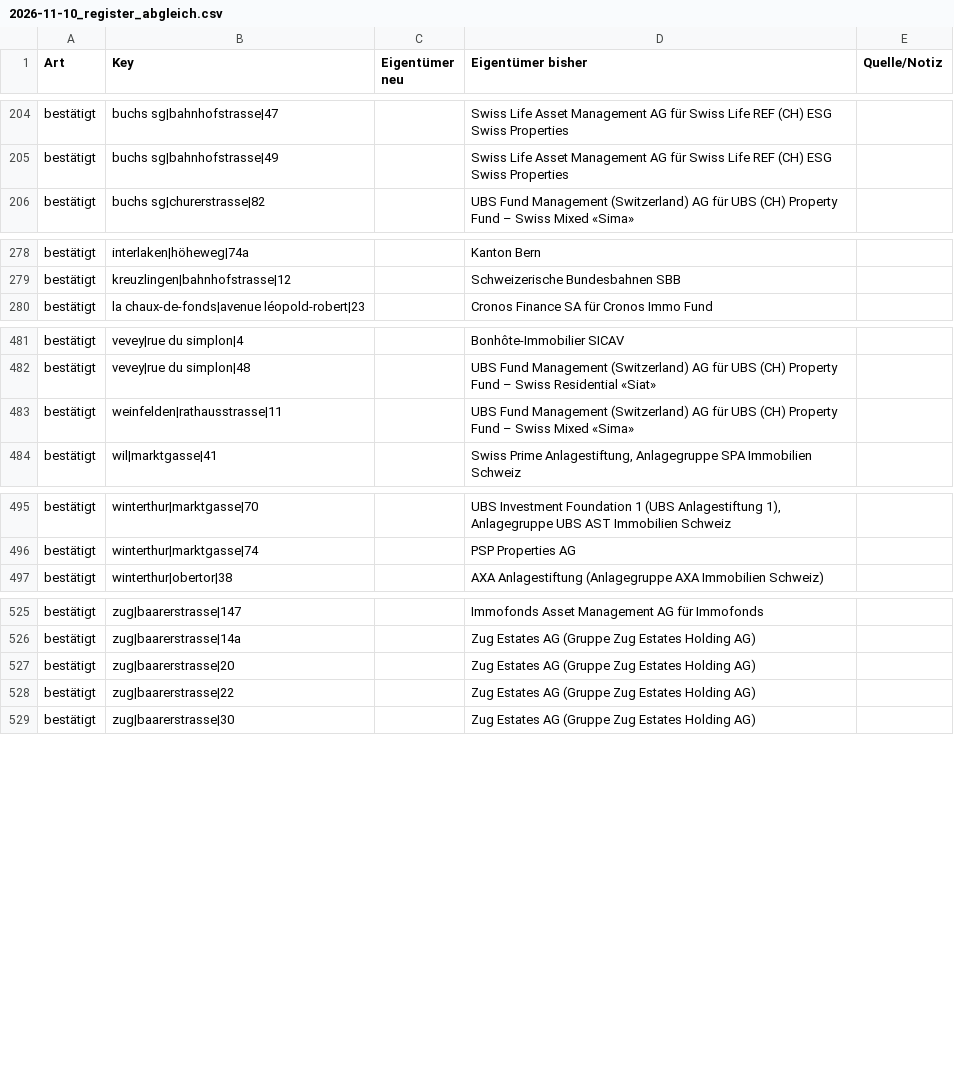
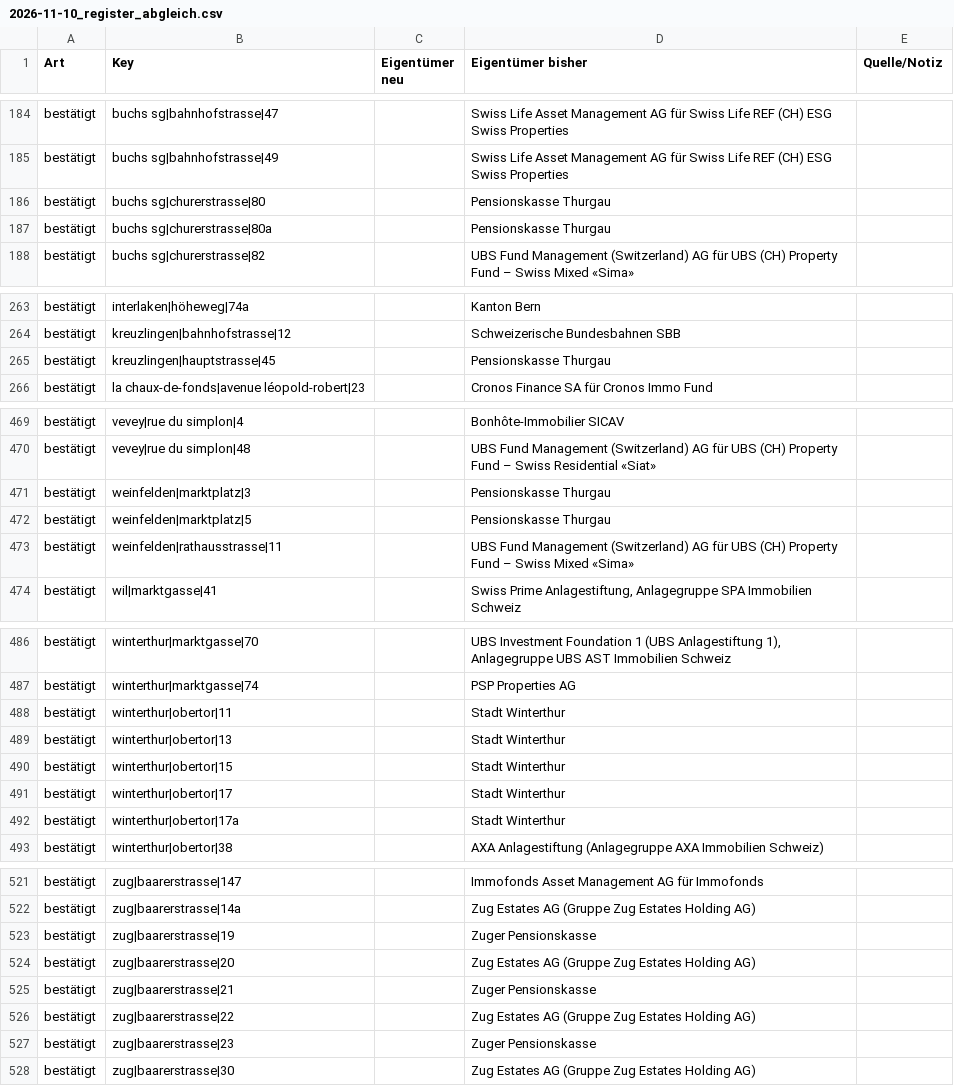
Before and after one commit to kaito-blip/retail-map, a CSV file: tools/berichte/2026-11-10_register_abgleich.csv, drawn as a sheet; only a part is shown, gaps mark what is left out; the diff covers the shown part only.

```diff
--- a/tools/berichte/2026-11-10_register_abgleich.csv
+++ b/tools/berichte/2026-11-10_register_abgleich.csv
@@ -205,2 +185,4 @@ bestätigt;buchs sg|bahnhofstrasse|47;;Swiss Life Asset Management AG für Swiss
 bestätigt;buchs sg|bahnhofstrasse|49;;Swiss Life Asset Management AG für Swiss Life REF (CH) ESG Swiss Properties;
+bestätigt;buchs sg|churerstrasse|80;;Pensionskasse Thurgau;
+bestätigt;buchs sg|churerstrasse|80a;;Pensionskasse Thurgau;
 bestätigt;buchs sg|churerstrasse|82;;UBS Fund Management (Switzerland) AG für UBS (CH) Property Fund – Swiss Mixed «Sima»;
@@ -279,2 +264,3 @@ bestätigt;interlaken|höheweg|74a;;Kanton Bern;
 bestätigt;kreuzlingen|bahnhofstrasse|12;;Schweizerische Bundesbahnen SBB;
+bestätigt;kreuzlingen|hauptstrasse|45;;Pensionskasse Thurgau;
 bestätigt;la chaux-de-fonds|avenue léopold-robert|23;;Cronos Finance SA für Cronos Immo Fund;
@@ -482,2 +470,4 @@ bestätigt;vevey|rue du simplon|4;;Bonhôte-Immobilier SICAV;
 bestätigt;vevey|rue du simplon|48;;UBS Fund Management (Switzerland) AG für UBS (CH) Property Fund – Swiss Residential «Siat»;
+bestätigt;weinfelden|marktplatz|3;;Pensionskasse Thurgau;
+bestätigt;weinfelden|marktplatz|5;;Pensionskasse Thurgau;
 bestätigt;weinfelden|rathausstrasse|11;;UBS Fund Management (Switzerland) AG für UBS (CH) Property Fund – Swiss Mixed «Sima»;
@@ -496,2 +487,7 @@ bestätigt;winterthur|marktgasse|70;;UBS Investment Foundation 1 (UBS Anlagestif
 bestätigt;winterthur|marktgasse|74;;PSP Properties AG;
+bestätigt;winterthur|obertor|11;;Stadt Winterthur;
+bestätigt;winterthur|obertor|13;;Stadt Winterthur;
+bestätigt;winterthur|obertor|15;;Stadt Winterthur;
+bestätigt;winterthur|obertor|17;;Stadt Winterthur;
+bestätigt;winterthur|obertor|17a;;Stadt Winterthur;
 bestätigt;winterthur|obertor|38;;AXA Anlagestiftung (Anlagegruppe AXA Immobilien Schweiz);
@@ -526,4 +522,7 @@ bestätigt;zug|baarerstrasse|147;;Immofonds Asset Management AG für Immofonds;
 bestätigt;zug|baarerstrasse|14a;;Zug Estates AG (Gruppe Zug Estates Holding AG);
+bestätigt;zug|baarerstrasse|19;;Zuger Pensionskasse;
 bestätigt;zug|baarerstrasse|20;;Zug Estates AG (Gruppe Zug Estates Holding AG);
+bestätigt;zug|baarerstrasse|21;;Zuger Pensionskasse;
 bestätigt;zug|baarerstrasse|22;;Zug Estates AG (Gruppe Zug Estates Holding AG);
+bestätigt;zug|baarerstrasse|23;;Zuger Pensionskasse;
 bestätigt;zug|baarerstrasse|30;;Zug Estates AG (Gruppe Zug Estates Holding AG);
```
Also changed, not shown: 8 added rows and 20 removed rows elsewhere in this file, 5 other files.
